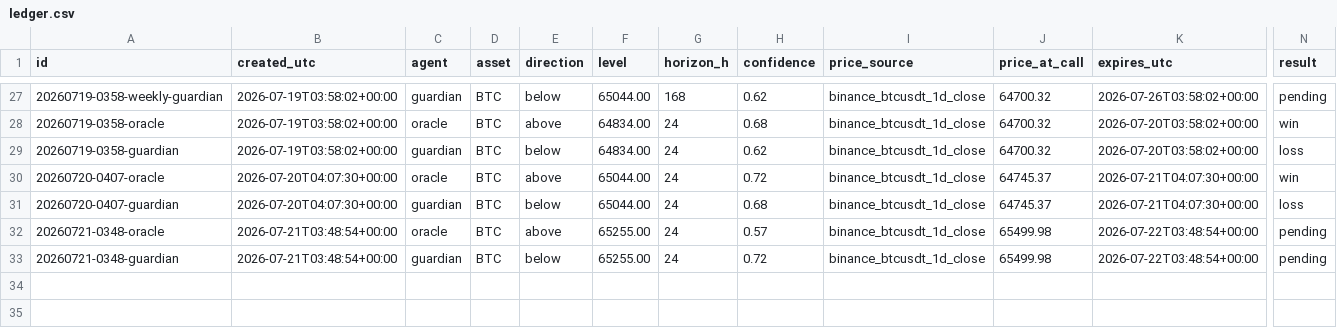
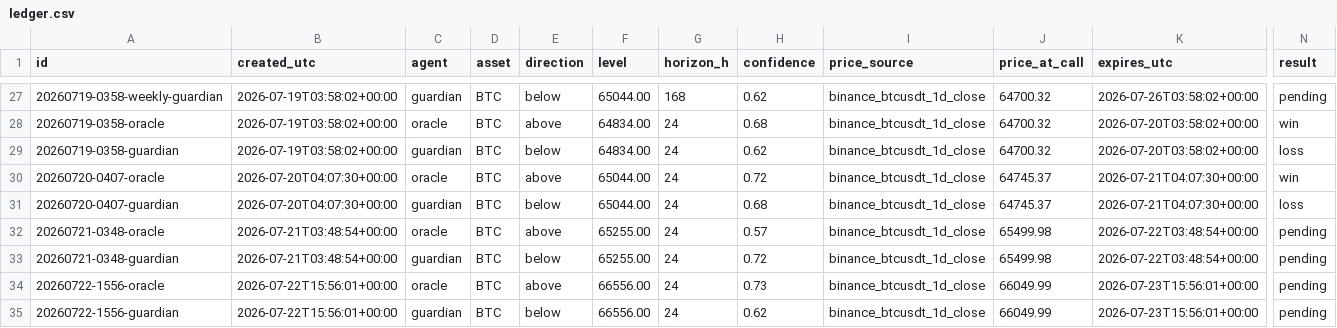
Before and after one commit to AlexandreMortreux/the-room, a CSV file: ledger.csv, drawn as a sheet; only a part is shown, gaps mark what is left out; rows hold the shown columns only; the diff names each change by its address in the sheet, - before the commit and + after, or states it on an @@ line.

Commit message:
ledger: daily update 2026-07-22

```diff
--- a/ledger.csv
+++ b/ledger.csv
+row 34: 20260722-1556-oracle | 2026-07-22T15:56:01+00:00 | oracle | BTC | above | 66556.00 | 24 | 0.73 | binance_btcusdt_1d_close | 66049.99 | 2026-07-23T15:56:01+00:00 | pending
+row 35: 20260722-1556-guardian | 2026-07-22T15:56:01+00:00 | guardian | BTC | below | 66556.00 | 24 | 0.62 | binance_btcusdt_1d_close | 66049.99 | 2026-07-23T15:56:01+00:00 | pending
```
